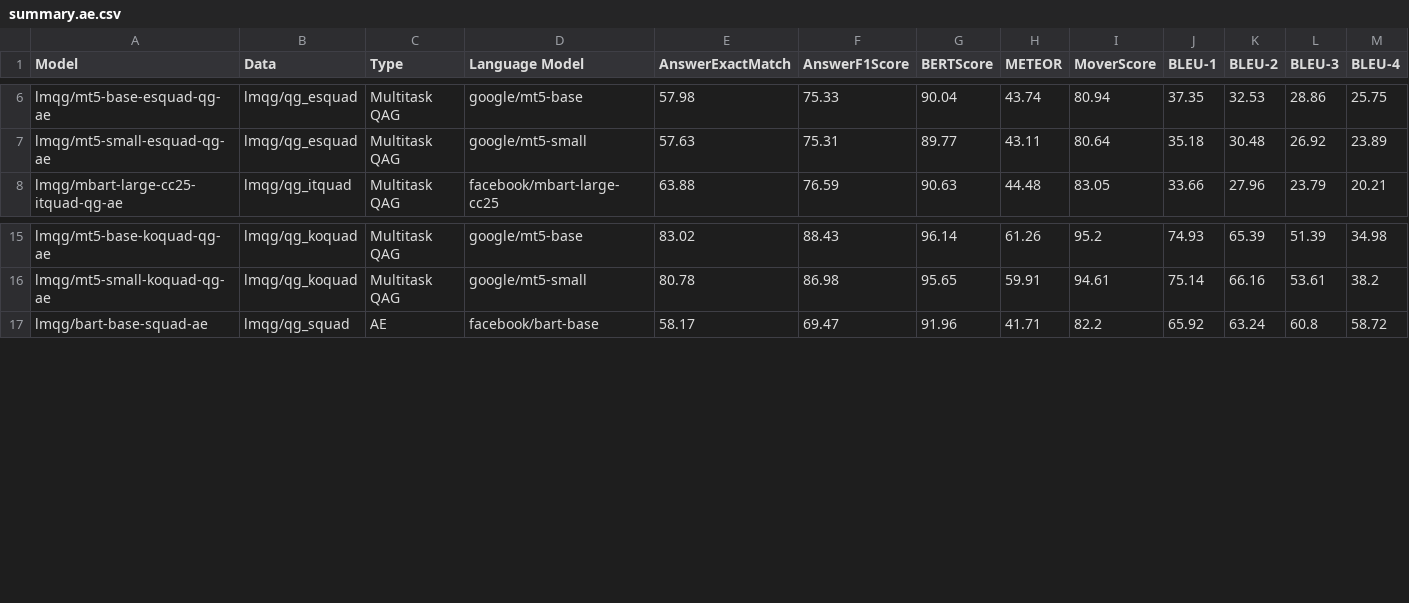
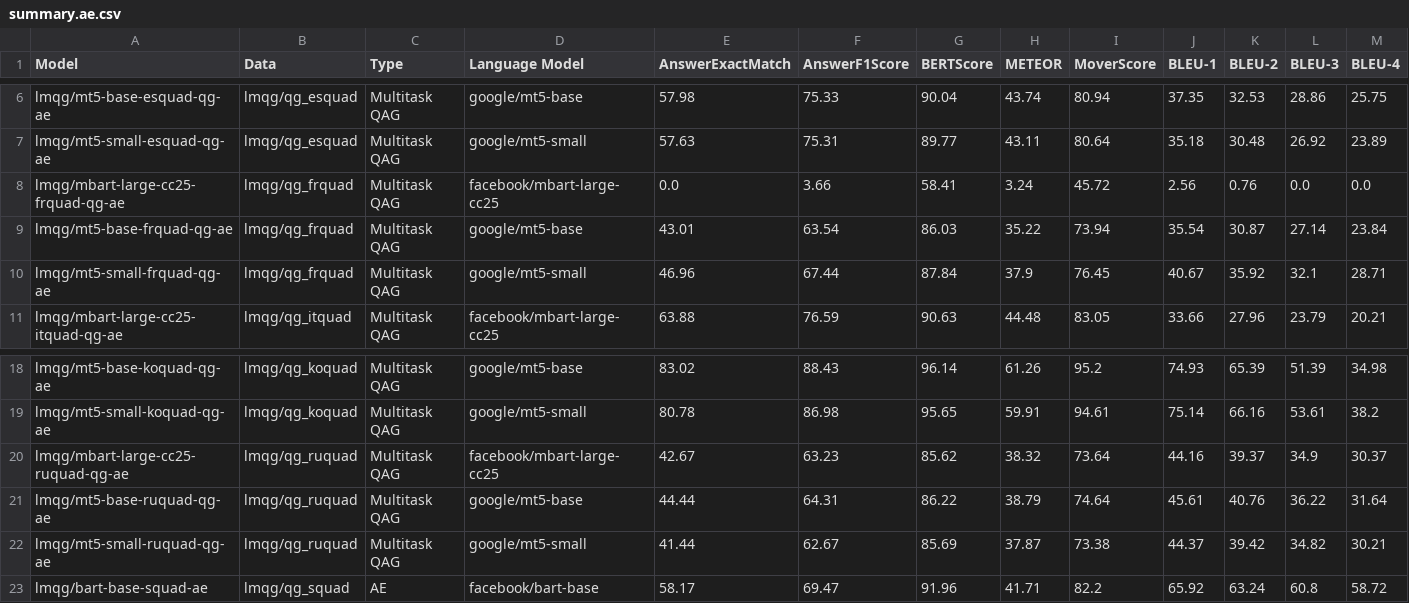
Before and after one commit to asahi417/lm-question-generation, a CSV file: misc/qag_model/summary/summary.ae.csv, drawn as a sheet; only a part is shown, gaps mark what is left out; rows hold the shown columns only; the diff names each change by its address in the sheet, - before the commit and + after, or states it on an @@ line.

```diff
--- a/misc/qag_model/summary/summary.ae.csv
+++ b/misc/qag_model/summary/summary.ae.csv
+row 8: lmqg/mbart-large-cc25-frquad-qg-ae | lmqg/qg_frquad | Multitask QAG | facebook/mbart-large-cc25 | 0.0 | 3.66 | 58.41 | 3.24 | 45.72 | 2.56 | 0.76 | 0.0 | 0.0
+row 9: lmqg/mt5-base-frquad-qg-ae | lmqg/qg_frquad | Multitask QAG | google/mt5-base | 43.01 | 63.54 | 86.03 | 35.22 | 73.94 | 35.54 | 30.87 | 27.14 | 23.84
+row 10: lmqg/mt5-small-frquad-qg-ae | lmqg/qg_frquad | Multitask QAG | google/mt5-small | 46.96 | 67.44 | 87.84 | 37.9 | 76.45 | 40.67 | 35.92 | 32.1 | 28.71
+row 20: lmqg/mbart-large-cc25-ruquad-qg-ae | lmqg/qg_ruquad | Multitask QAG | facebook/mbart-large-cc25 | 42.67 | 63.23 | 85.62 | 38.32 | 73.64 | 44.16 | 39.37 | 34.9 | 30.37
+row 21: lmqg/mt5-base-ruquad-qg-ae | lmqg/qg_ruquad | Multitask QAG | google/mt5-base | 44.44 | 64.31 | 86.22 | 38.79 | 74.64 | 45.61 | 40.76 | 36.22 | 31.64
+row 22: lmqg/mt5-small-ruquad-qg-ae | lmqg/qg_ruquad | Multitask QAG | google/mt5-small | 41.44 | 62.67 | 85.69 | 37.87 | 73.38 | 44.37 | 39.42 | 34.82 | 30.21
```
Also changed, not shown: misc/qag_model/summary/summary.qag.csv, misc/qag_model/summary/summary.qg.csv, 9 other files.
